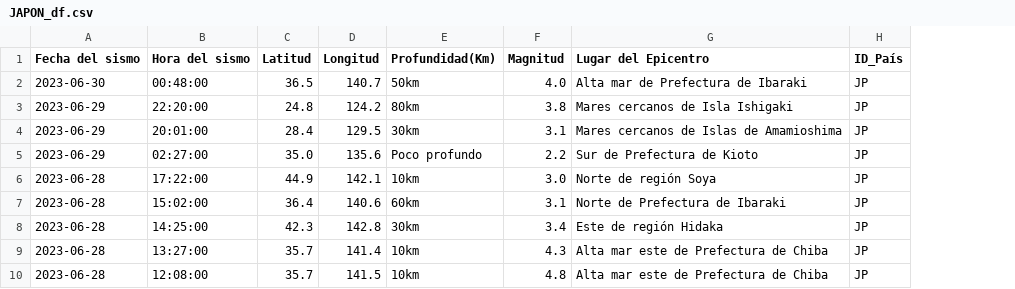
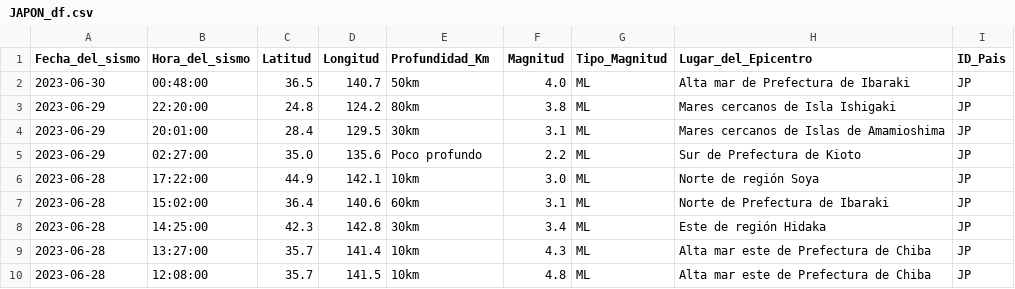
Before and after one commit to Macagonzalezamico/ProyectoSismo, a CSV file: code/eda/Japon/JAPON_df.csv, drawn as a sheet; only a part is shown; addresses are those after the commit; the diff names each change by its address in the sheet, - before the commit and + after, or states it on an @@ line.

```diff
--- a/code/eda/Japon/JAPON_df.csv
+++ b/code/eda/Japon/JAPON_df.csv
+column G (Tipo_Magnitud), rows 2-10: all ML
-A1: Fecha del sismo
+A1: Fecha_del_sismo
-B1: Hora del sismo
+B1: Hora_del_sismo
-E1: Profundidad(Km)
+E1: Profundidad_Km
-H1: Lugar del Epicentro
+H1: Lugar_del_Epicentro
-I1: ID_País
+I1: ID_Pais
```
Also changed, not shown: 2 other files.
